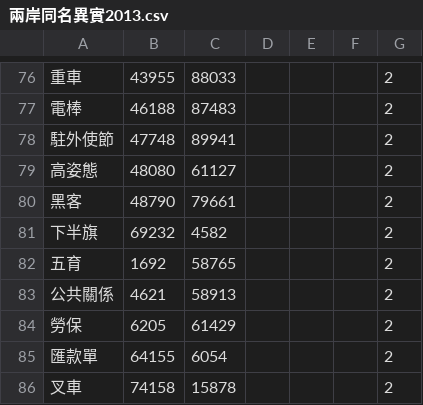
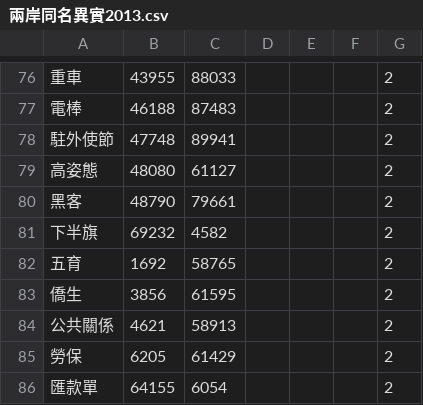
Before and after one commit to g0v/moedict-data-csld, a CSV file: 兩岸同名異實2013.csv, drawn as a sheet; only a part is shown, gaps mark what is left out; the shorter side is filled out with more unchanged rows.

```diff
--- a/兩岸同名異實2013.csv
+++ b/兩岸同名異實2013.csv
@@ -82,2 +82,3 @@
 五育,1692,58765,,,,2
+僑生,3856,61595,,,,2
 公共關係,4621,58913,,,,2
```
Also changed, not shown: 兩岸同實異名2013.csv, 大陸特有2013.csv, 1 other file.
